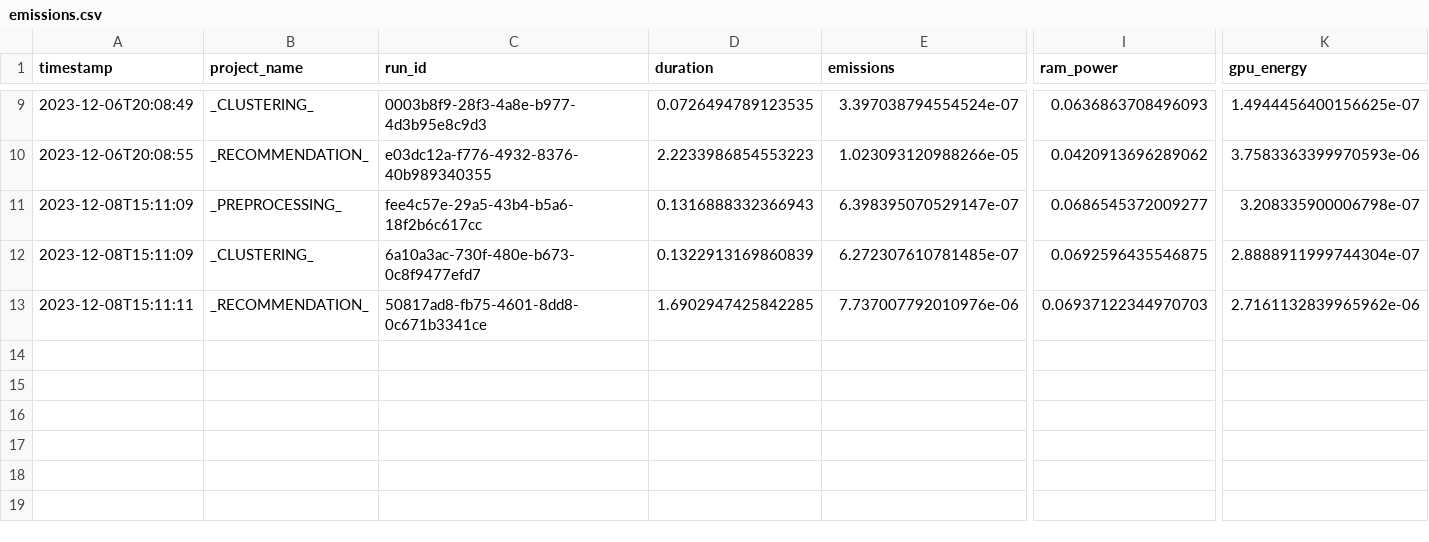
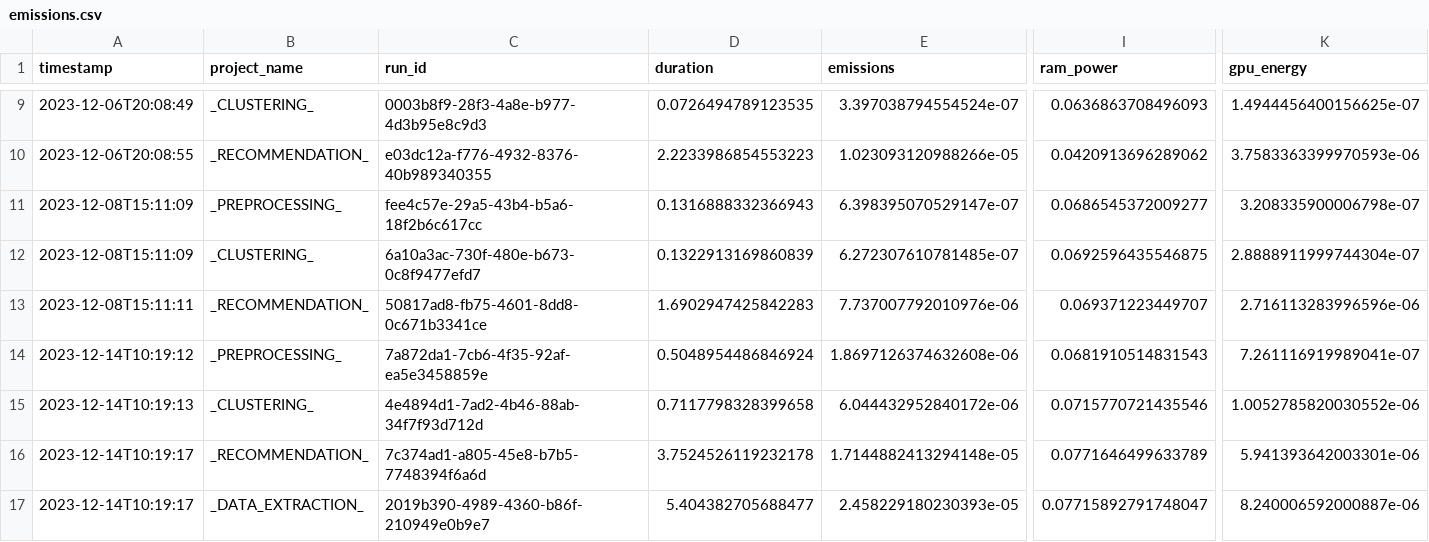
Before and after one commit to se4ai2324-uniba/MusicExpress, a CSV file: reports/codecarbon/emissions.csv, drawn as a sheet; only a part is shown, gaps mark what is left out; rows hold the shown columns only; the diff names each change by its address in the sheet, - before the commit and + after, or states it on an @@ line.

```diff
--- a/reports/codecarbon/emissions.csv
+++ b/reports/codecarbon/emissions.csv
-D13 (duration): 1.6902947425842285
+D13 (duration): 1.6902947425842283
-I13 (ram_power): 0.06937122344970703
+I13 (ram_power): 0.069371223449707
-K13 (gpu_energy): 2.7161132839965962e-06
+K13 (gpu_energy): 2.716113283996596e-06
+row 14: 2023-12-14T10:19:12 | _PREPROCESSING_ | 7a872da1-7cb6-4f35-92af-ea5e3458859e | 0.5048954486846924 | 1.8697126374632608e-06 | 0.0681910514831543 | 7.261116919989041e-07
+row 15: 2023-12-14T10:19:13 | _CLUSTERING_ | 4e4894d1-7ad2-4b46-88ab-34f7f93d712d | 0.7117798328399658 | 6.044432952840172e-06 | 0.0715770721435546 | 1.0052785820030552e-06
+row 16: 2023-12-14T10:19:17 | _RECOMMENDATION_ | 7c374ad1-a805-45e8-b7b5-7748394f6a6d | 3.7524526119232178 | 1.7144882413294148e-05 | 0.0771646499633789 | 5.941393642003301e-06
+row 17: 2023-12-14T10:19:17 | _DATA_EXTRACTION_ | 2019b390-4989-4360-b86f-210949e0b9e7 | 5.404382705688477 | 2.458229180230393e-05 | 0.07715892791748047 | 8.240006592000887e-06
```
Also changed, not shown: 4 other files.
